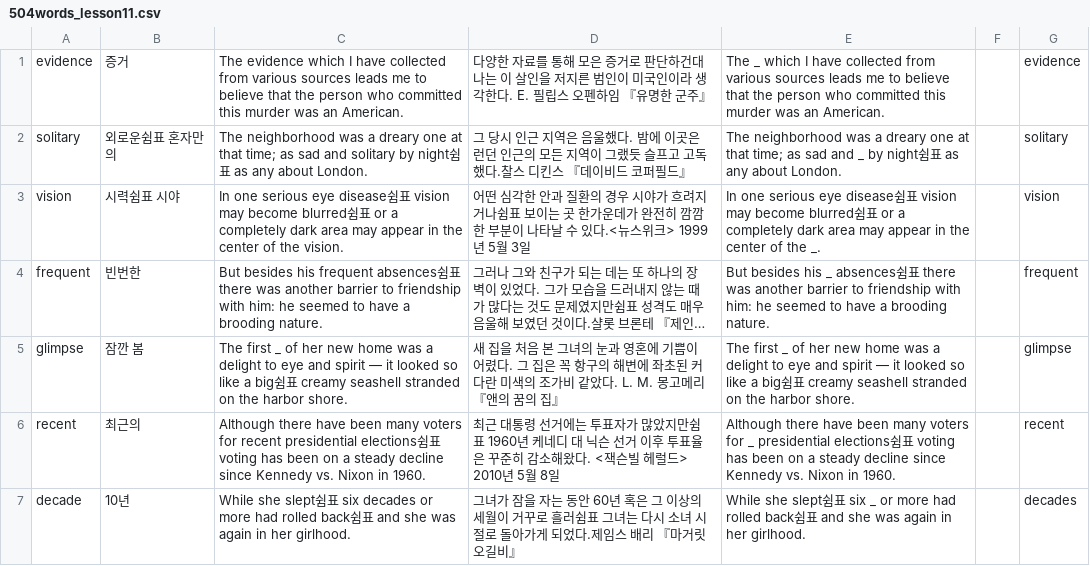
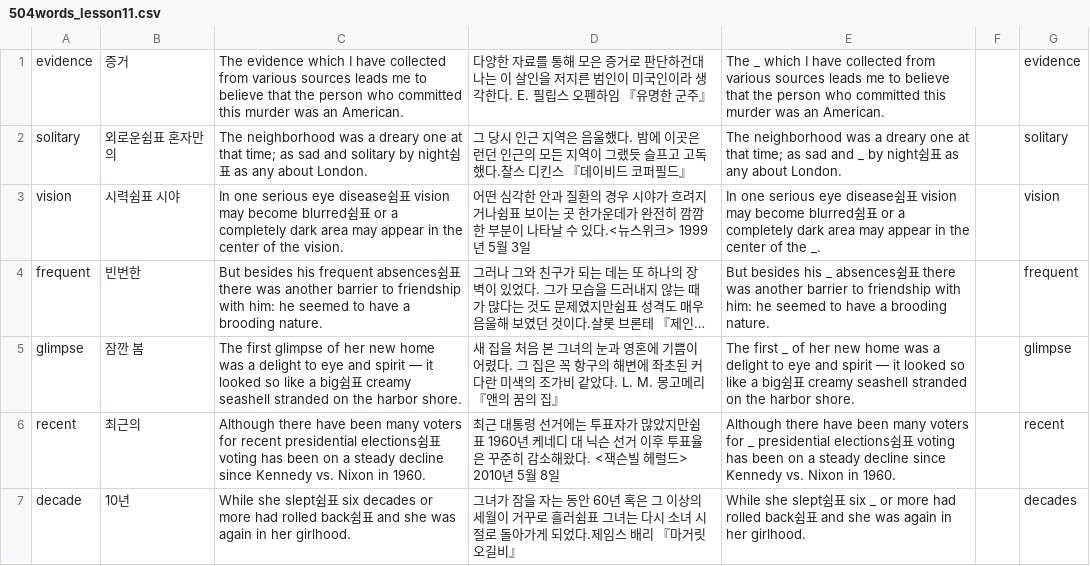
Before and after one commit to opal2718/english_words, a CSV file: csvs/504words_lesson11.csv, drawn as a sheet; only a part is shown; long unchanged cells end in …; the diff names each change by its address in the sheet, - before the commit and + after, or states it on an @@ line.

```diff
--- a/csvs/504words_lesson11.csv
+++ b/csvs/504words_lesson11.csv
-C5: The first _ of her…
+C5: The first glimpse of her…
```
Also changed, not shown: csvs/504words_lesson12.csv, 1 other file.
